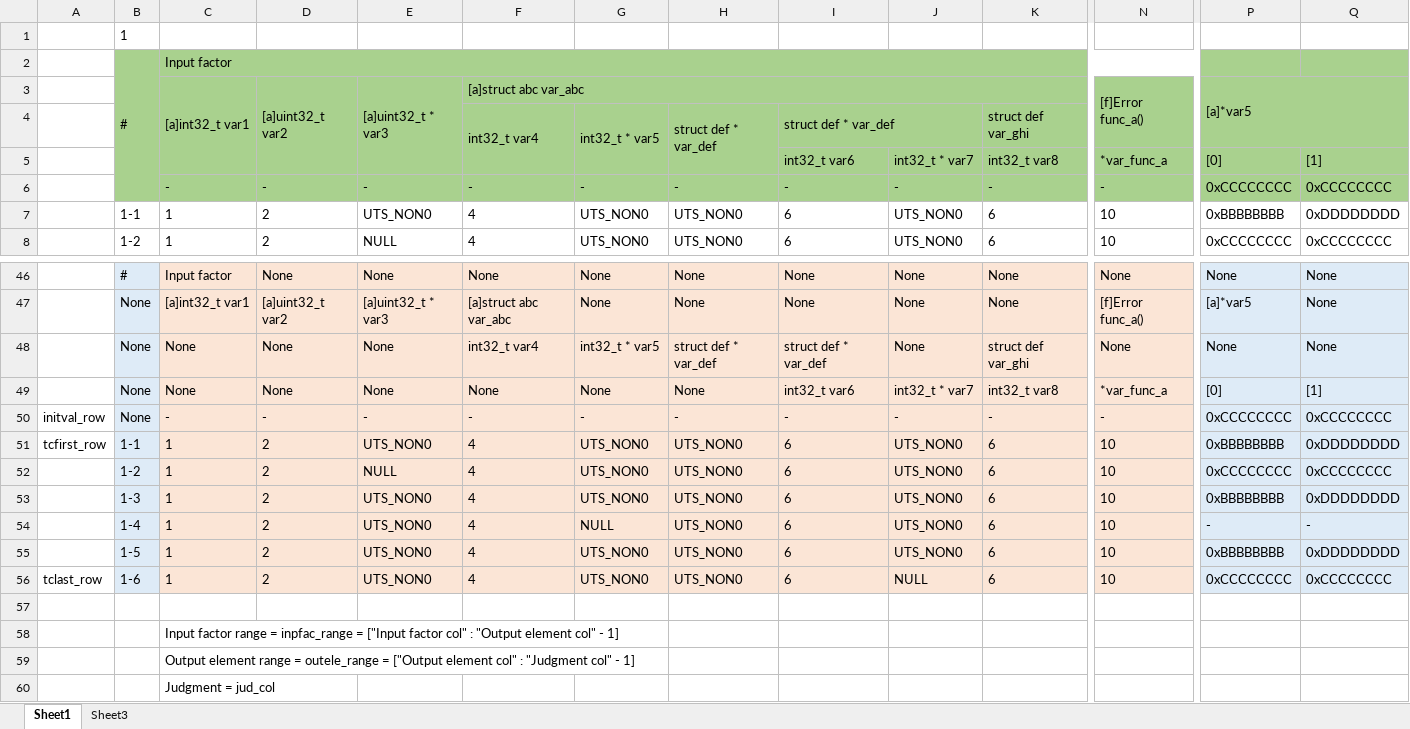
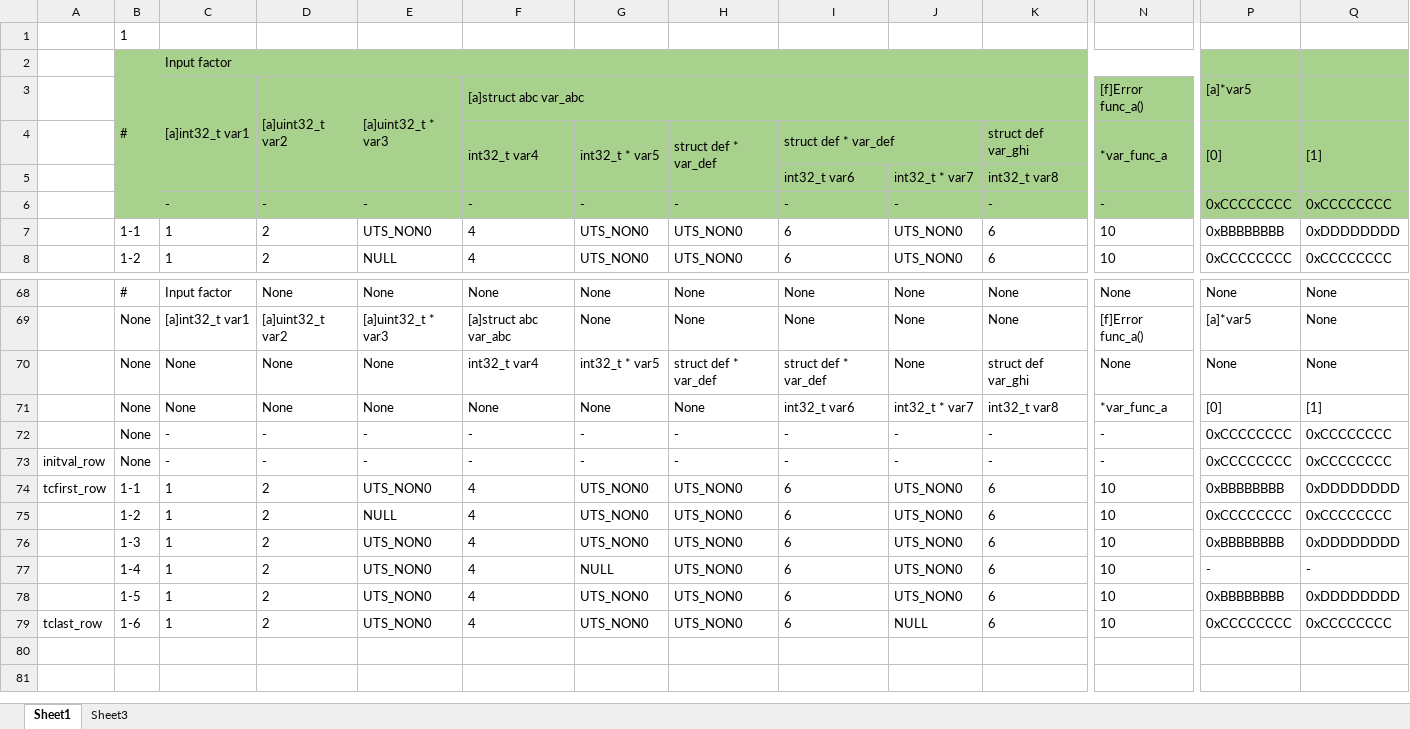
Before and after one commit to lnquang2496/ut_auto, an Excel workbook: data/test.xlsx, sheet Sheet1, drawn as a sheet; only a part is shown, gaps mark what is left out; values as stored, in another font and other column widths than the file's, no borders; removed rows and columns are numbered as before the commit, all else as after; rows hold the shown columns only; the diff covers the shown part only; the diff names each change by its address in the sheet, - before the commit and + after, or states it on an @@ line.

```diff
--- a/data/test.xlsx (sheet Sheet1)
+++ b/data/test.xlsx (sheet Sheet1)
-N3:N4 merged
-P3:Q4 merged
-N4: (empty)
+N4: *var_func_a
+N4:N5 merged
-P4: (empty)
+P4: [0]
+P4:P5 merged
-Q4: (empty)
+Q4: [1]
+Q4:Q5 merged
-N5: *var_func_a
+N5: (empty)
-P5: [0]
+P5: (empty)
-Q5: [1]
+Q5: (empty)
-B68:B71 fill: #DEEBF7
+B68:B71 fill: none
-C68:N71 fill: #FBE5D6
+C68:N71 fill: none
-P68:Q71 fill: #DEEBF7
+P68:Q71 fill: none
+row 72:  | None | - | - | - | - | - | - | - | - | - | - | 0xCCCCCCCC | 0xCCCCCCCC
-B73:B79 fill: #DEEBF7
+B73:B79 fill: none
-C73:N79 fill: #FBE5D6
+C73:N79 fill: none
-P73:Q79 fill: #DEEBF7
+P73:Q79 fill: none
-row 57: (empty)
-row 58:  |  | Input factor range = inpfac_range = ["Input factor col" : "Output element col" - 1]
-row 59:  |  | Output element range = outele_range = ["Output element col" : "Judgment col" - 1]
-row 60:  |  | Judgment = jud_col
```
Also changed, not shown: 22 added rows and cell formats elsewhere in this sheet, 3 other files.
